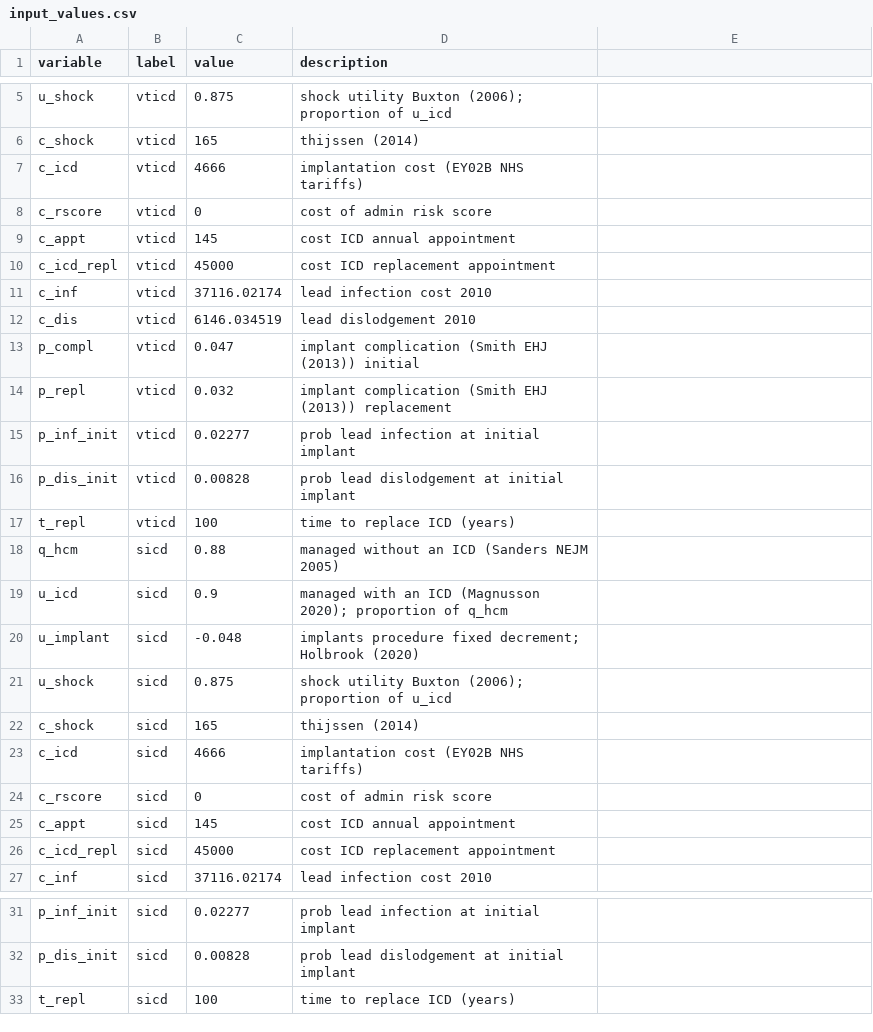
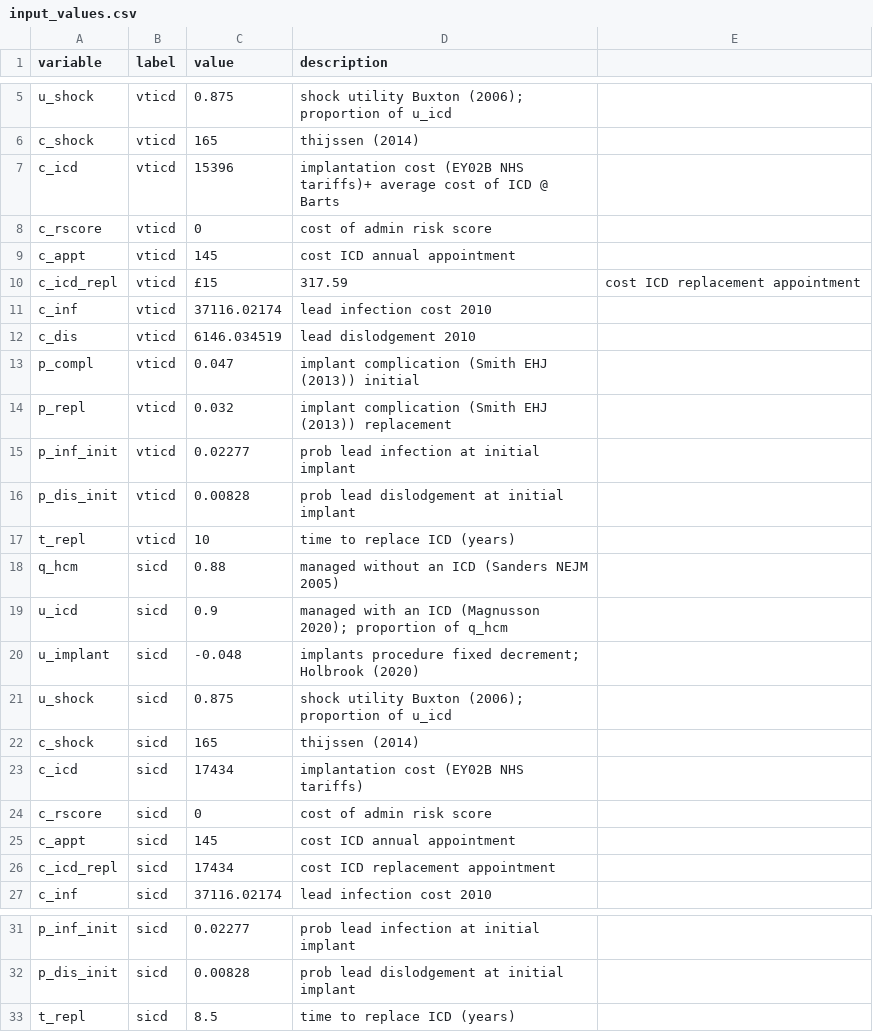
Before and after one commit to n8thangreen/HCMSCDCEanalysis, a CSV file: inst/extdata/input_values.csv, drawn as a sheet; only a part is shown, gaps mark what is left out.

Commit message:
Update input_values.csv

```diff
--- a/inst/extdata/input_values.csv
+++ b/inst/extdata/input_values.csv
@@ -6,6 +6,6 @@ u_shock,vticd,0.875,shock utility Buxton (2006); proportion of u_icd
 c_shock,vticd,165,thijssen (2014)
-c_icd,vticd,4666,implantation cost (EY02B NHS tariffs)
+c_icd,vticd,15396,implantation cost (EY02B NHS tariffs)+ average cost of ICD @ Barts
 c_rscore,vticd,0,cost of admin risk score
 c_appt,vticd,145,cost ICD annual appointment
-c_icd_repl,vticd,45000,cost ICD replacement appointment
+c_icd_repl,vticd,£15,317.59,cost ICD replacement appointment
 c_inf,vticd,37116.02174,lead infection cost 2010
@@ -16,3 +16,3 @@ p_inf_init,vticd,0.02277,prob lead infection at initial implant
 p_dis_init,vticd,0.00828,prob lead dislodgement at initial implant
-t_repl,vticd,100,time to replace ICD (years)
+t_repl,vticd,10,time to replace ICD (years)
 q_hcm,sicd,0.88,managed without an ICD (Sanders NEJM 2005)
@@ -22,6 +22,6 @@ u_shock,sicd,0.875,shock utility Buxton (2006); proportion of u_icd
 c_shock,sicd,165,thijssen (2014)
-c_icd,sicd,4666,implantation cost (EY02B NHS tariffs)
+c_icd,sicd,17434,implantation cost (EY02B NHS tariffs)
 c_rscore,sicd,0,cost of admin risk score
 c_appt,sicd,145,cost ICD annual appointment
-c_icd_repl,sicd,45000,cost ICD replacement appointment
+c_icd_repl,sicd,17434,cost ICD replacement appointment
 c_inf,sicd,37116.02174,lead infection cost 2010
@@ -32,2 +32,2 @@ p_inf_init,sicd,0.02277,prob lead infection at initial implant
 p_dis_init,sicd,0.00828,prob lead dislodgement at initial implant
-t_repl,sicd,100,time to replace ICD (years)
+t_repl,sicd,8.5,time to replace ICD (years)
```
